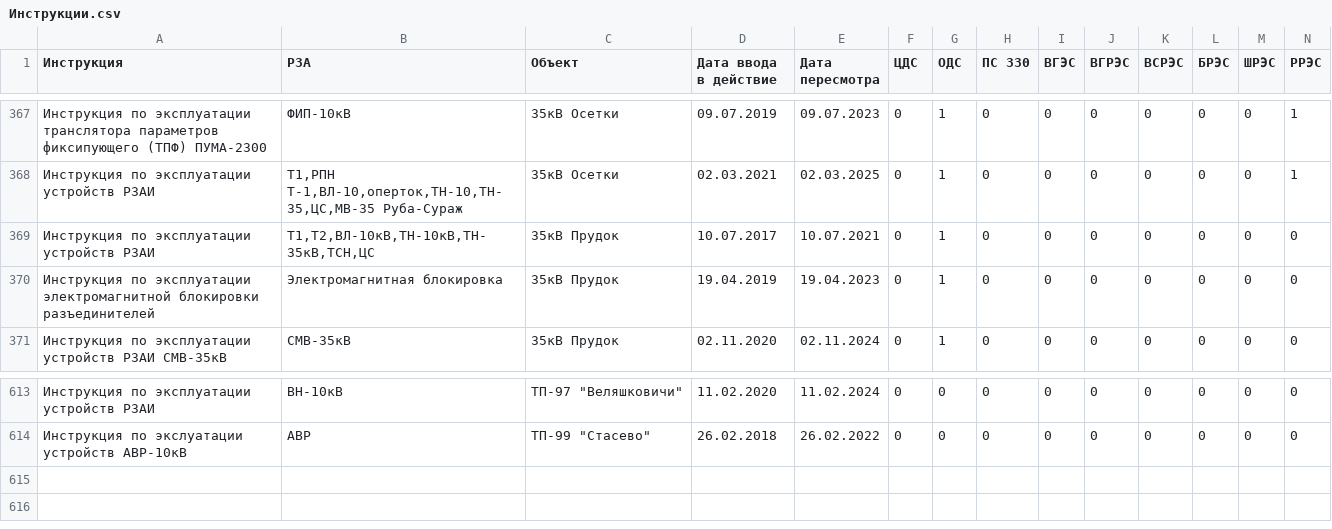
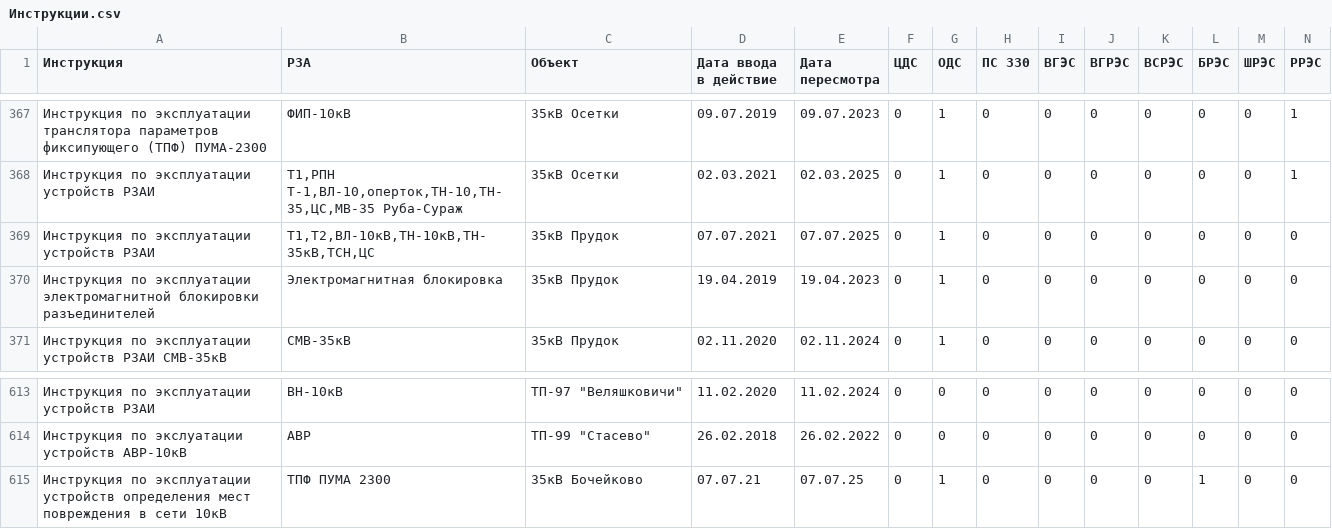
Before and after one commit to gogo69gogo/InfoRZA, a CSV file: docs/source/Перечни/Инструкции.csv, drawn as a sheet; only a part is shown, gaps mark what is left out; rows hold the shown columns only; the diff names each change by its address in the sheet, - before the commit and + after, or states it on an @@ line.

Commit message:
Дополнена ВГРЭС и корректировка перечня инструкций

```diff
--- a/docs/source/Перечни/Инструкции.csv
+++ b/docs/source/Перечни/Инструкции.csv
-D369 (Дата ввода в действие): 10.07.2017
+D369 (Дата ввода в действие): 07.07.2021
-E369 (Дата пересмотра): 10.07.2021
+E369 (Дата пересмотра): 07.07.2025
+row 615: Инструкция по эксплуатации устройств определения мест повреждения в сети 10кВ | ТПФ ПУМА 2300 | 35кВ Бочейково | 07.07.21 | 07.07.25 | 0 | 1 | 0 | 0 | 0 | 0 | 1 | 0 | 0
```
Also changed, not shown: 1 other file.
